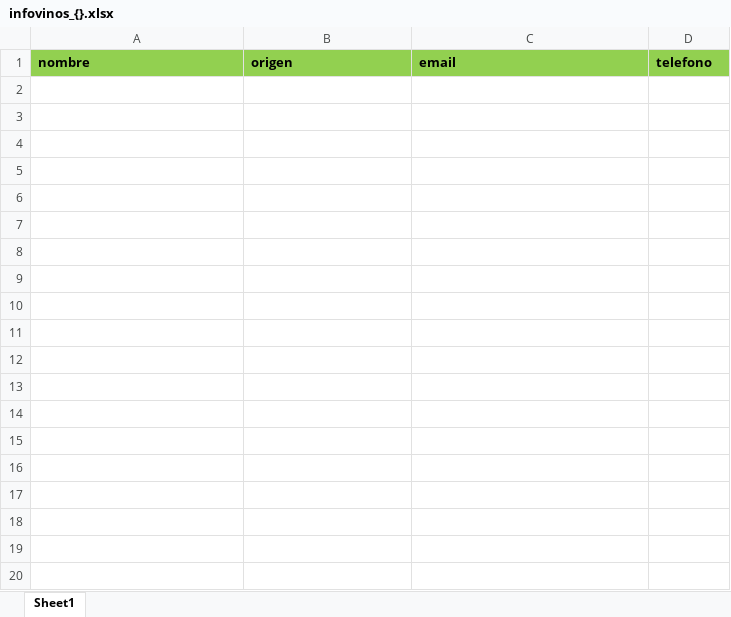
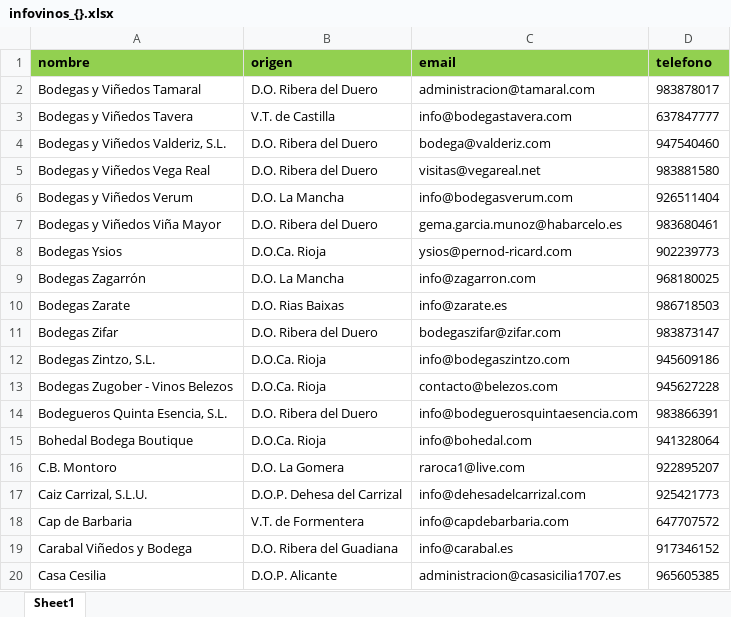
Before and after one commit to Kreenz/Crawlers, an Excel workbook: Crawler/infovinos_{}.xlsx, sheet Sheet1, drawn as a sheet; only a part is shown; values as stored, in another font and other column widths than the file's, no borders; the diff covers the shown part only; the diff names each change by its address in the sheet, - before the commit and + after, or states it on an @@ line.

```diff
--- a/Crawler/infovinos_{}.xlsx (sheet Sheet1)
+++ b/Crawler/infovinos_{}.xlsx (sheet Sheet1)
+row 2: Bodegas y Viñedos Tamaral | D.O. Ribera del Duero | administracion@tamaral.com | 983878017
+row 3: Bodegas y Viñedos Tavera | V.T. de Castilla | info@bodegastavera.com | 637847777
+row 4: Bodegas y Viñedos Valderiz, S.L. | D.O. Ribera del Duero | bodega@valderiz.com | 947540460
+row 5: Bodegas y Viñedos Vega Real | D.O. Ribera del Duero | visitas@vegareal.net | 983881580
+row 6: Bodegas y Viñedos Verum | D.O. La Mancha | info@bodegasverum.com | 926511404
+row 7: Bodegas y Viñedos Viña Mayor | D.O. Ribera del Duero | gema.garcia.munoz@habarcelo.es | 983680461
+row 8: Bodegas Ysios | D.O.Ca. Rioja | ysios@pernod-ricard.com | 902239773
+row 9: Bodegas Zagarrón | D.O. La Mancha | info@zagarron.com | 968180025
+row 10: Bodegas Zarate | D.O. Rias Baixas | info@zarate.es | 986718503
+row 11: Bodegas Zifar | D.O. Ribera del Duero | bodegaszifar@zifar.com | 983873147
+row 12: Bodegas Zintzo, S.L. | D.O.Ca. Rioja | info@bodegaszintzo.com | 945609186
+row 13: Bodegas Zugober - Vinos Belezos | D.O.Ca. Rioja | contacto@belezos.com | 945627228
+row 14: Bodegueros Quinta Esencia, S.L. | D.O. Ribera del Duero | info@bodeguerosquintaesencia.com | 983866391
+row 15: Bohedal Bodega Boutique | D.O.Ca. Rioja | info@bohedal.com | 941328064
+row 16: C.B. Montoro | D.O. La Gomera | raroca1@live.com | 922895207
+row 17: Caiz Carrizal, S.L.U. | D.O.P. Dehesa del Carrizal | info@dehesadelcarrizal.com | 925421773
+row 18: Cap de Barbaria | V.T. de Formentera | info@capdebarbaria.com | 647707572
+row 19: Carabal Viñedos y Bodega | D.O. Ribera del Guadiana | info@carabal.es | 917346152
+row 20: Casa Cesilia | D.O.P. Alicante | administracion@casasicilia1707.es | 965605385
```
Also changed, not shown: 275 added rows elsewhere in this sheet, 2 other files.
